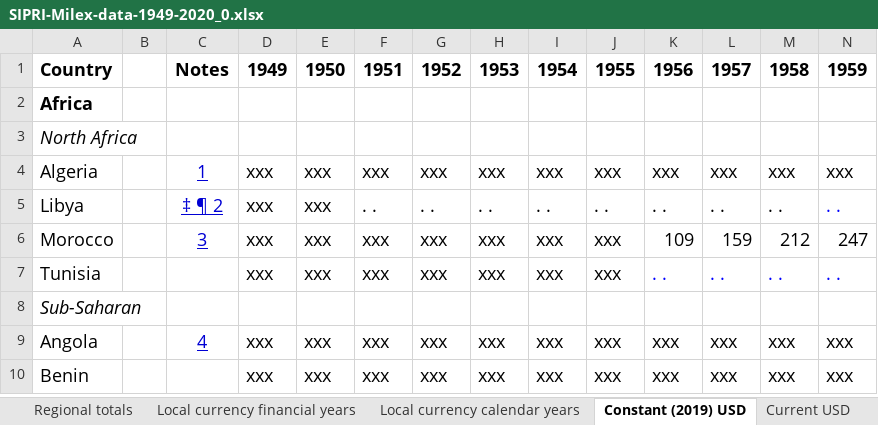
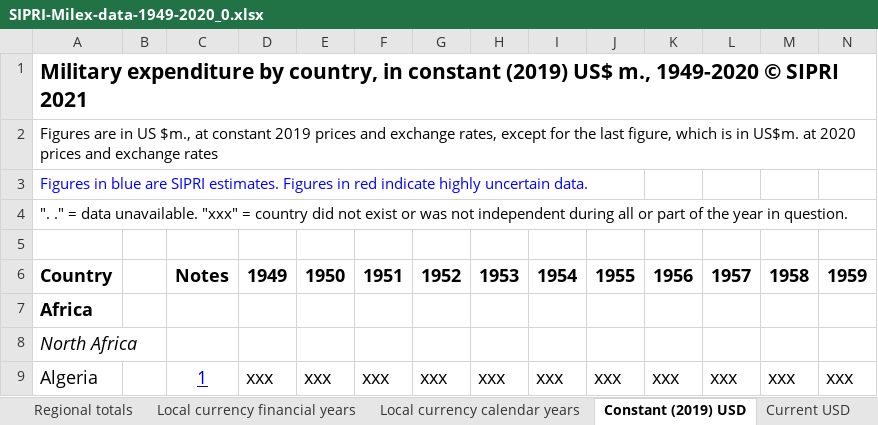
Before and after one commit to ytakefuji/defense, an Excel workbook: SIPRI-Milex-data-1949-2020_0.xlsx, sheet Constant (2019) USD, drawn as a sheet; only a part is shown; the shorter side is filled out with more unchanged rows; values as stored, in another font and other column widths than the file's, no borders; charts and pictures not drawn; rows hold the shown columns only; the diff names each change by its address in the sheet, - before the commit and + after, or states it on an @@ line.

Commit message:
Add files via upload

```diff
--- a/SIPRI-Milex-data-1949-2020_0.xlsx (sheet Constant (2019) USD)
+++ b/SIPRI-Milex-data-1949-2020_0.xlsx (sheet Constant (2019) USD)
+row 1: Military expenditure by country, in constant (2019) US$ m., 1949-2020 © SIPRI 2021
+row 2: Figures are in US $m., at constant 2019 prices and exchange rates, except for the last figure, which is in US$m. at 2020 prices and exchange rates
+row 3: Figures in blue are SIPRI estimates. Figures in red indicate highly uncertain data.
+row 4: ". ." = data unavailable. "xxx" = country did not exist or was not independent during all or part of the year in question.
+row 5: (empty)
```
Also changed, not shown: charts or pictures.
